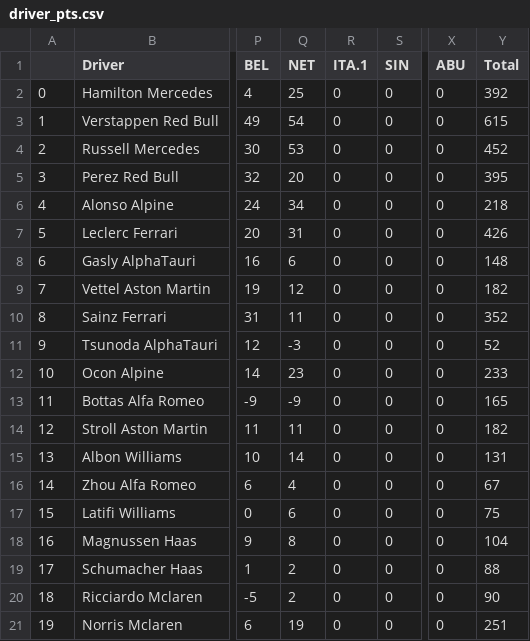
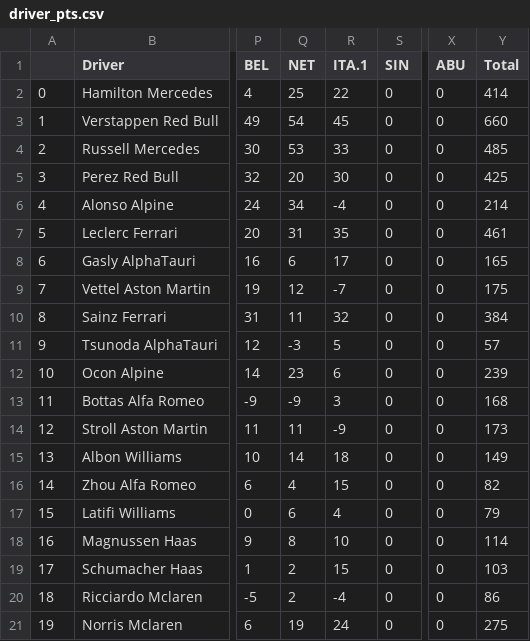
Before and after one commit to leroyJr/f1_data_analysis, a CSV file: src/notebooks/f1_fantasy_track/data/raw/driver_pts.csv, drawn as a sheet; only a part is shown, gaps mark what is left out; the diff names each change by its address in the sheet, - before the commit and + after, or states it on an @@ line.

```diff
--- a/src/notebooks/f1_fantasy_track/data/raw/driver_pts.csv
+++ b/src/notebooks/f1_fantasy_track/data/raw/driver_pts.csv
-R2 (ITA.1): 0
+R2 (ITA.1): 22
-Y2 (Total): 392
+Y2 (Total): 414
-R3 (ITA.1): 0
+R3 (ITA.1): 45
-Y3 (Total): 615
+Y3 (Total): 660
-R4 (ITA.1): 0
+R4 (ITA.1): 33
-Y4 (Total): 452
+Y4 (Total): 485
-R5 (ITA.1): 0
+R5 (ITA.1): 30
-Y5 (Total): 395
+Y5 (Total): 425
-R6 (ITA.1): 0
+R6 (ITA.1): -4
-Y6 (Total): 218
+Y6 (Total): 214
-R7 (ITA.1): 0
+R7 (ITA.1): 35
-Y7 (Total): 426
+Y7 (Total): 461
-R8 (ITA.1): 0
+R8 (ITA.1): 17
-Y8 (Total): 148
+Y8 (Total): 165
-R9 (ITA.1): 0
+R9 (ITA.1): -7
-Y9 (Total): 182
+Y9 (Total): 175
-R10 (ITA.1): 0
+R10 (ITA.1): 32
-Y10 (Total): 352
+Y10 (Total): 384
-R11 (ITA.1): 0
+R11 (ITA.1): 5
-Y11 (Total): 52
+Y11 (Total): 57
-R12 (ITA.1): 0
+R12 (ITA.1): 6
-Y12 (Total): 233
+Y12 (Total): 239
-R13 (ITA.1): 0
+R13 (ITA.1): 3
-Y13 (Total): 165
+Y13 (Total): 168
-R14 (ITA.1): 0
+R14 (ITA.1): -9
-Y14 (Total): 182
+Y14 (Total): 173
-R15 (ITA.1): 0
+R15 (ITA.1): 18
-Y15 (Total): 131
+Y15 (Total): 149
-R16 (ITA.1): 0
+R16 (ITA.1): 15
-Y16 (Total): 67
+Y16 (Total): 82
-R17 (ITA.1): 0
+R17 (ITA.1): 4
-Y17 (Total): 75
+Y17 (Total): 79
-R18 (ITA.1): 0
+R18 (ITA.1): 10
-Y18 (Total): 104
+Y18 (Total): 114
-R19 (ITA.1): 0
+R19 (ITA.1): 15
-Y19 (Total): 88
+Y19 (Total): 103
-R20 (ITA.1): 0
+R20 (ITA.1): -4
-Y20 (Total): 90
+Y20 (Total): 86
-R21 (ITA.1): 0
+R21 (ITA.1): 24
-Y21 (Total): 251
+Y21 (Total): 275
```
Also changed, not shown: src/notebooks/f1_fantasy_track/data/raw/driver_price.csv, src/notebooks/f1_fantasy_track/data/raw/team_price.csv, 7 other files.
